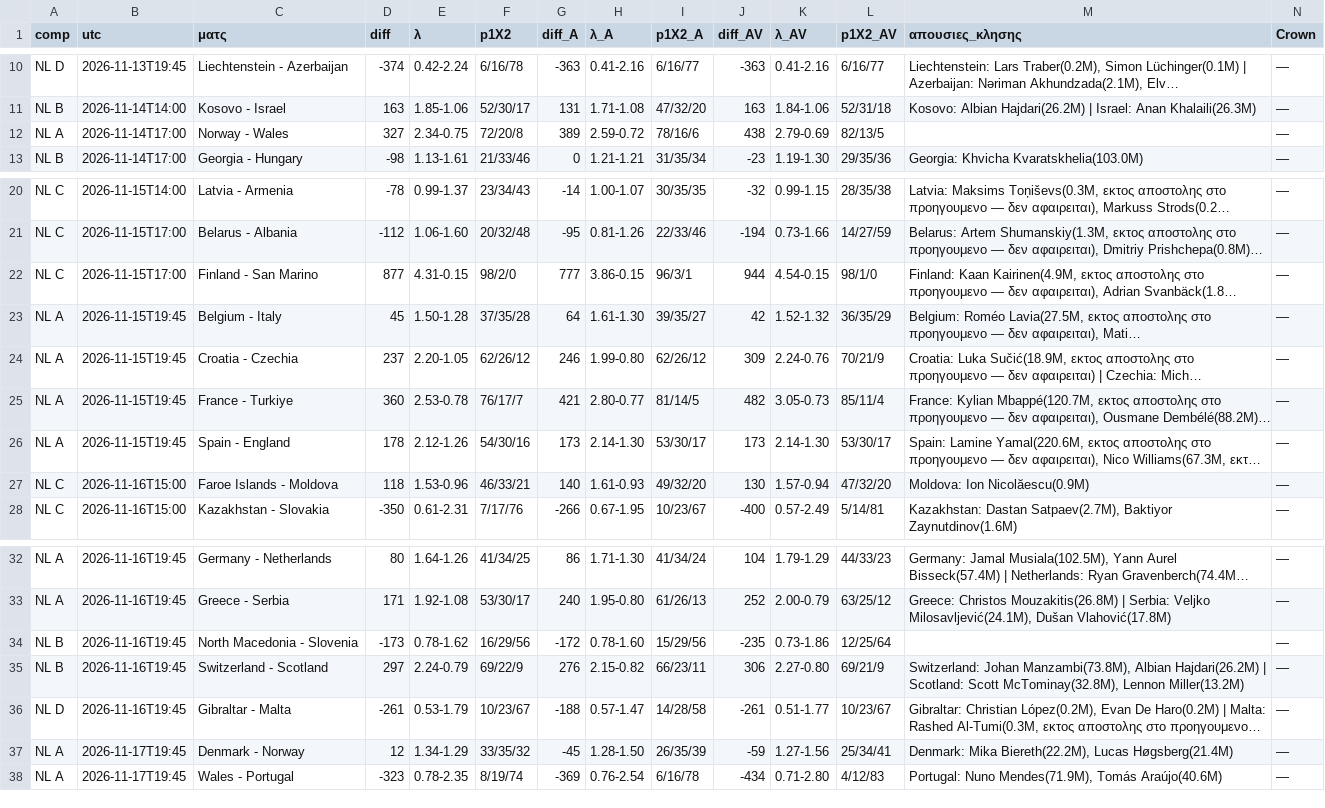
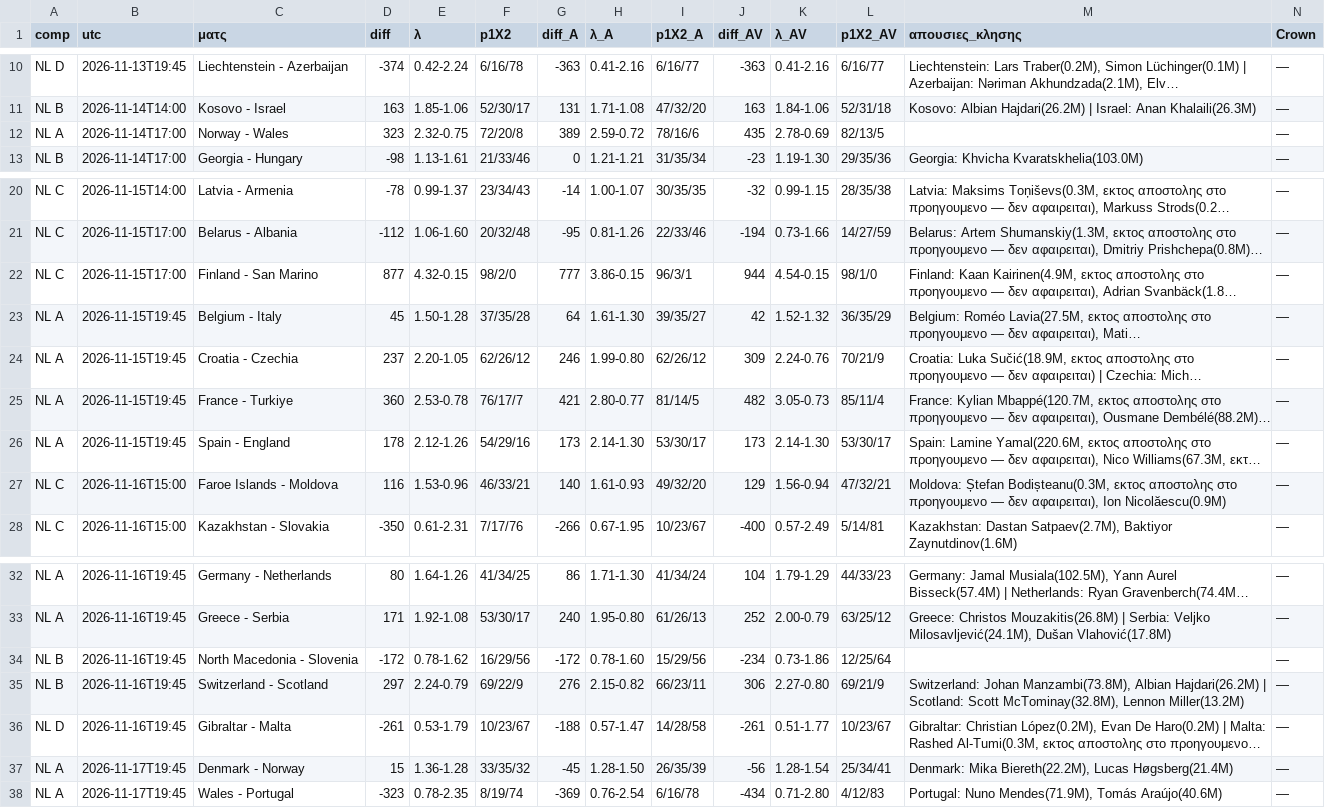
Before and after one commit to stelios1891-afk/xg-dashboard, a CSV file: intl_nl_shadow_2627.csv, drawn as a sheet; only a part is shown, gaps mark what is left out; long unchanged cells end in …; the diff names each change by its address in the sheet, - before the commit and + after, or states it on an @@ line.

Commit message:
intl κλησεις TM (laptop) → αξια κλησης/προβολες [skip ci]

```diff
--- a/intl_nl_shadow_2627.csv
+++ b/intl_nl_shadow_2627.csv
-D12 (diff): 327
+D12 (diff): 323
-E12 (λ): 2.34-0.75
+E12 (λ): 2.32-0.75
-J12 (diff_AV): 438
+J12 (diff_AV): 435
-K12 (λ_AV): 2.79-0.69
+K12 (λ_AV): 2.78-0.69
-E22 (λ): 4.31-0.15
+E22 (λ): 4.32-0.15
-F26 (p1X2): 54/30/16
+F26 (p1X2): 54/29/16
-D27 (diff): 118
+D27 (diff): 116
-J27 (diff_AV): 130
+J27 (diff_AV): 129
-K27 (λ_AV): 1.57-0.94
+K27 (λ_AV): 1.56-0.94
-L27 (p1X2_AV): 47/32/20
+L27 (p1X2_AV): 47/32/21
-M27 (απουσιες_κλησης): Moldova: Ion Nicolăescu(0.9M)
+M27 (απουσιες_κλησης): Moldova: Ștefan Bodișteanu(0.3M, εκτος αποστολης στο προηγουμενο — δεν αφαιρειται), Ion Nicolăescu(0.9M)
-D34 (diff): -173
+D34 (diff): -172
-J34 (diff_AV): -235
+J34 (diff_AV): -234
-D37 (diff): 12
+D37 (diff): 15
-E37 (λ): 1.34-1.29
+E37 (λ): 1.36-1.28
-J37 (diff_AV): -59
+J37 (diff_AV): -56
-K37 (λ_AV): 1.27-1.56
+K37 (λ_AV): 1.28-1.54
```
Also changed, not shown: intl_nl_overs_2627.csv, intl_projections.csv, 3 other files.
